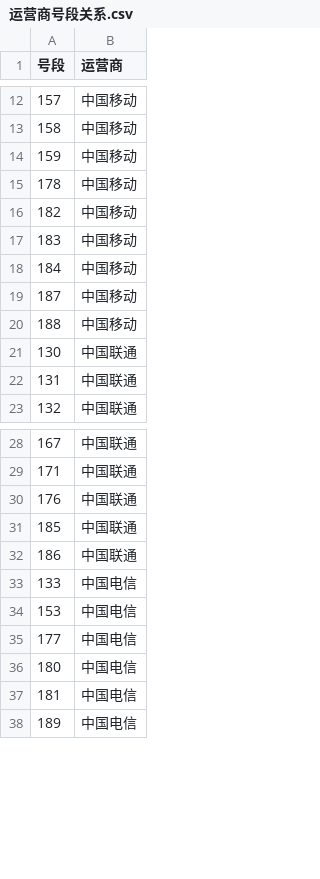
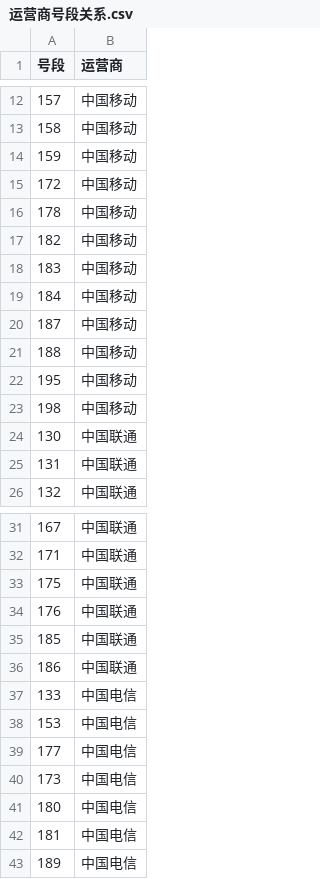
Before and after one commit to Jiafan/dimset, a CSV file: 运营商数据/运营商号段关系.csv, drawn as a sheet; only a part is shown, gaps mark what is left out.

Commit message:
更新

```diff
--- a/运营商数据/运营商号段关系.csv
+++ b/运营商数据/运营商号段关系.csv
@@ -14,2 +14,3 @@
 159,中国移动
+172,中国移动
 178,中国移动
@@ -20,2 +21,4 @@
 188,中国移动
+195,中国移动
+198,中国移动
 130,中国联通
@@ -29,2 +32,3 @@
 171,中国联通
+175,中国联通
 176,中国联通
@@ -35,2 +39,3 @@
 177,中国电信
+173,中国电信
 180,中国电信
```
